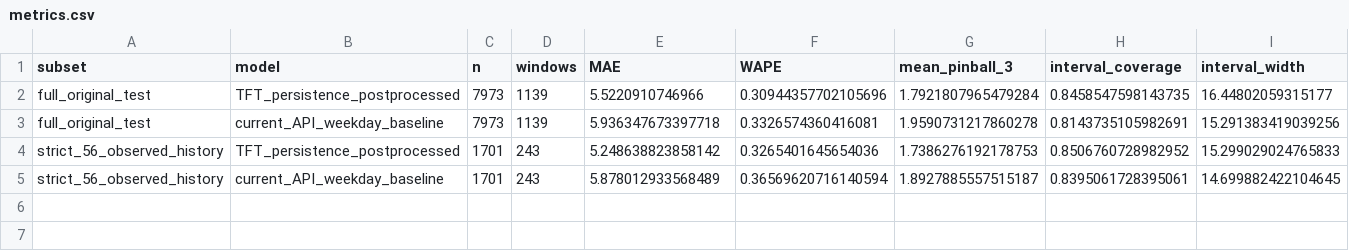
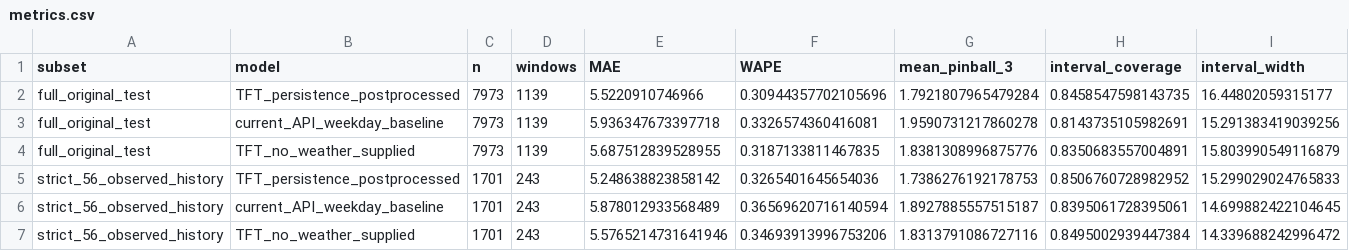
Before and after one commit to hminkoo10/Hwagae_jangnal, a CSV file: ml/evaluation/api-comparison/metrics.csv, drawn as a sheet; the diff names each change by its address in the sheet, - before the commit and + after, or states it on an @@ line.

Commit message:
Compare the completed no-weather TFT on matched test rows

```diff
--- a/ml/evaluation/api-comparison/metrics.csv
+++ b/ml/evaluation/api-comparison/metrics.csv
+row 4: full_original_test | TFT_no_weather_supplied | 7973 | 1139 | 5.687512839528955 | 0.3187133811467835 | 1.8381308996875776 | 0.8350683557004891 | 15.803990549116879
+row 7: strict_56_observed_history | TFT_no_weather_supplied | 1701 | 243 | 5.5765214731641946 | 0.34693913996753206 | 1.8313791086727116 | 0.8495002939447384 | 14.339688242996472
```
Also changed, not shown: 2 other files.
